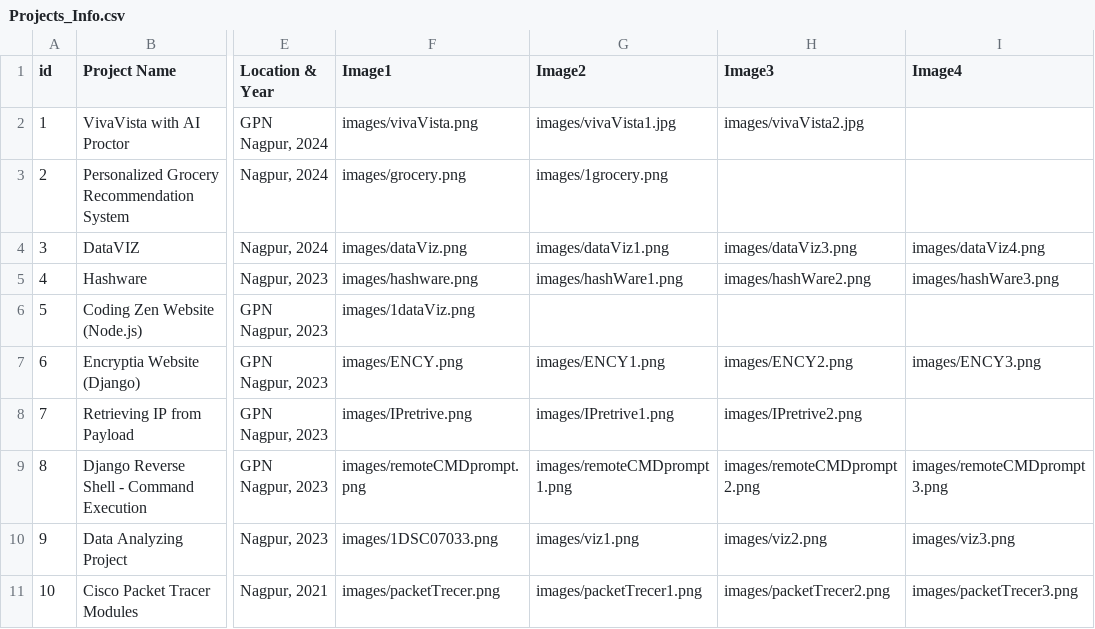
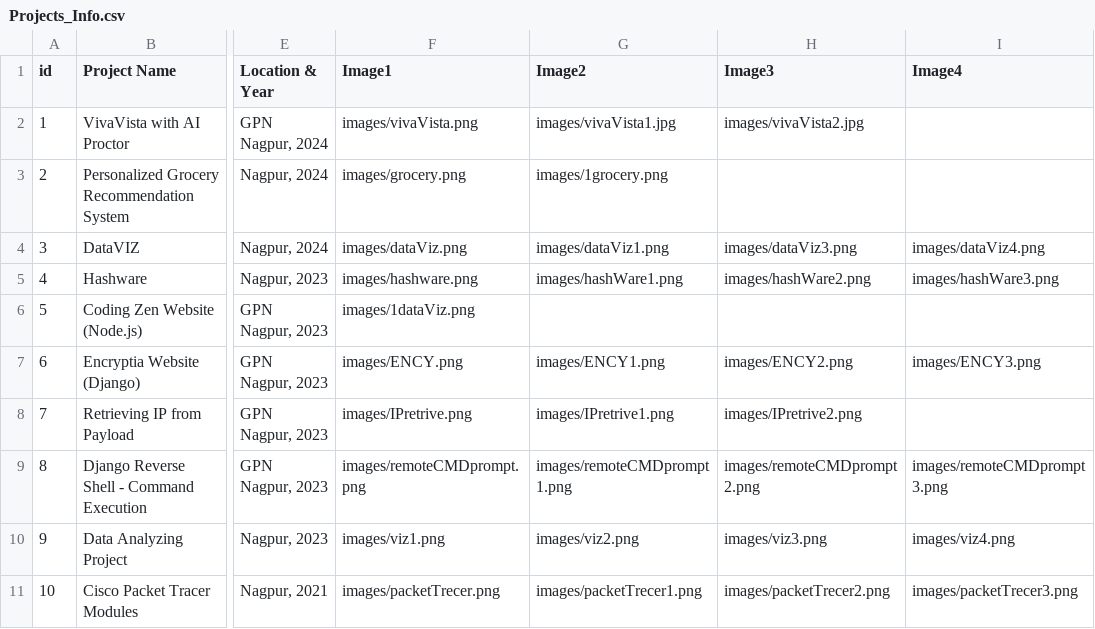
Before and after one commit to shreeharsh-ms/Portfolio, a CSV file: static/Projects_Info.csv, drawn as a sheet; only a part is shown, gaps mark what is left out; the diff names each change by its address in the sheet, - before the commit and + after, or states it on an @@ line.

Commit message:
Abstract 4.4

```diff
--- a/static/Projects_Info.csv
+++ b/static/Projects_Info.csv
-F10 (Image1): images/1DSC07033.png
+F10 (Image1): images/viz1.png
-G10 (Image2): images/viz1.png
+G10 (Image2): images/viz2.png
-H10 (Image3): images/viz2.png
+H10 (Image3): images/viz3.png
-I10 (Image4): images/viz3.png
+I10 (Image4): images/viz4.png
```
